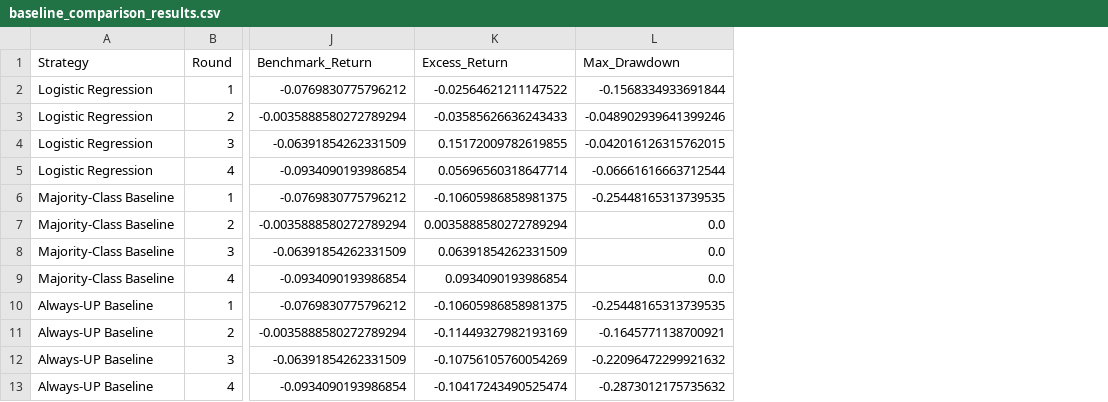
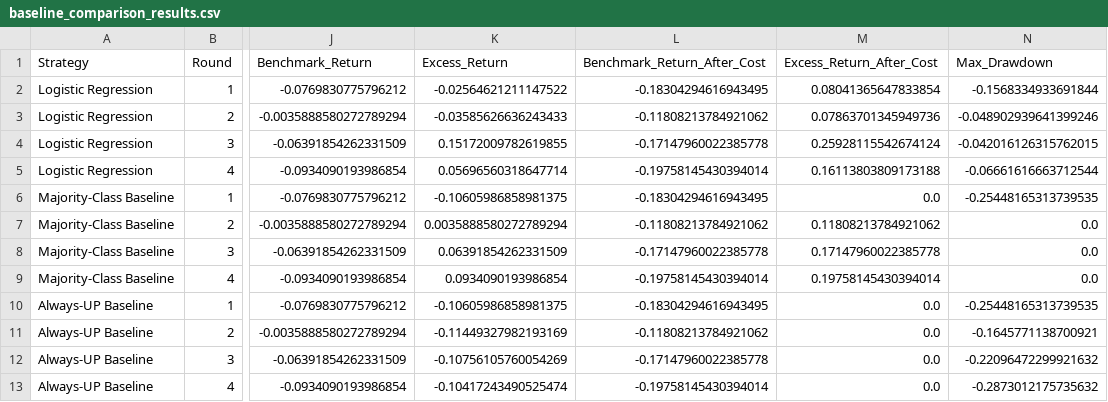
Before and after one commit to Ashutoshkumarpandey27/ai-financial-intelligence, a CSV file: reports/baseline_comparison_results.csv, drawn as a sheet; only a part is shown, gaps mark what is left out; the diff names each change by its address in the sheet, - before the commit and + after, or states it on an @@ line.

Commit message:
Fix dashboard backtest report loading

```diff
--- a/reports/baseline_comparison_results.csv
+++ b/reports/baseline_comparison_results.csv
+column L (Benchmark_Return_After_Cost), rows 2-13: -0.18304294616943495 | -0.11808213784921062 | -0.17147960022385778 | -0.19758145430394014 | -0.18304294616943495 | -0.11808213784921062 | -0.17147960022385778 | -0.19758145430394014 | -0.18304294616943495 | -0.11808213784921062 | -0.17147960022385778 | -0.19758145430394014
+column M (Excess_Return_After_Cost), rows 2-13: 0.08041365647833854 | 0.07863701345949736 | 0.25928115542674124 | 0.16113803809173188 | 0.0 | 0.11808213784921062 | 0.17147960022385778 | 0.19758145430394014 | 0.0 | 0.0 | 0.0 | 0.0
```
Also changed, not shown: reports/baseline_comparison_summary.csv, reports/walk_forward_results.csv, 7 other files.
